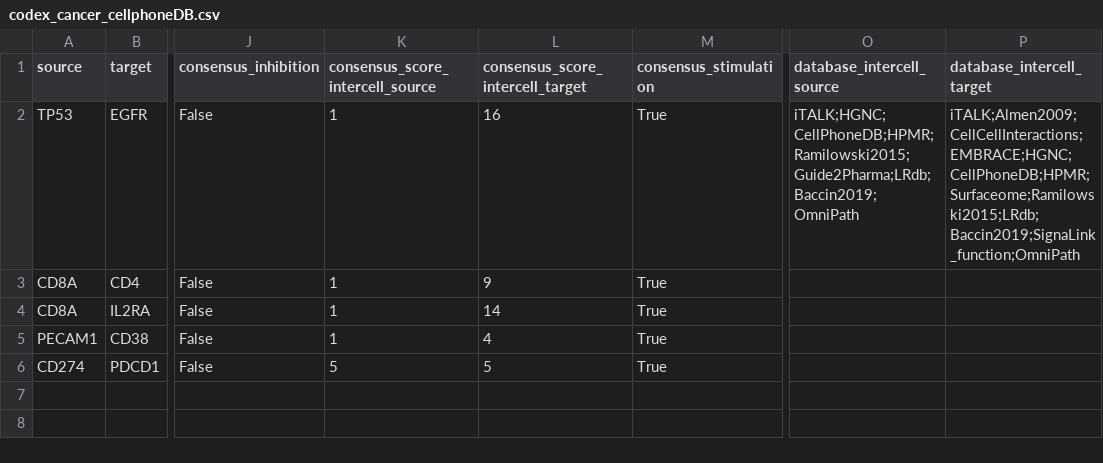
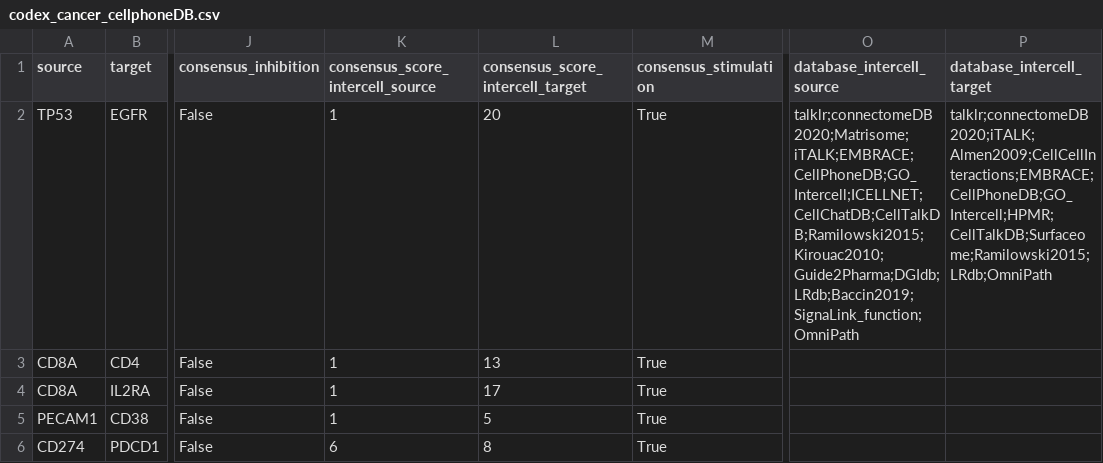
Before and after one commit to theislab/ncem_benchmarks, a CSV file: notebooks/cellphoneDB/codex_cancer_cellphoneDB.csv, drawn as a sheet; only a part is shown, gaps mark what is left out; the diff names each change by its address in the sheet, - before the commit and + after, or states it on an @@ line.

Commit message:
update exploration notebooks

```diff
--- a/notebooks/cellphoneDB/codex_cancer_cellphoneDB.csv
+++ b/notebooks/cellphoneDB/codex_cancer_cellphoneDB.csv
-L2 (consensus_score_intercell_target): 16
+L2 (consensus_score_intercell_target): 20
-O2 (database_intercell_source): iTALK;HGNC;CellPhoneDB;HPMR;Ramilowski2015;Guide2Pharma;LRdb;Baccin2019;OmniPath
+O2 (database_intercell_source): talklr;connectomeDB2020;Matrisome;iTALK;EMBRACE;CellPhoneDB;GO_Intercell;ICELLNET;CellChatDB;CellTalkDB;Ramilowski2015;Kirouac2010;Guide2Pharma;DGIdb;LRdb;Baccin2019;SignaLink_function;OmniPath
-P2 (database_intercell_target): iTALK;Almen2009;CellCellInteractions;EMBRACE;HGNC;CellPhoneDB;HPMR;Surfaceome;Ramilowski2015;LRdb;Baccin2019;SignaLink_function;OmniPath
+P2 (database_intercell_target): talklr;connectomeDB2020;iTALK;Almen2009;CellCellInteractions;EMBRACE;CellPhoneDB;GO_Intercell;HPMR;CellTalkDB;Surfaceome;Ramilowski2015;LRdb;OmniPath
-L3 (consensus_score_intercell_target): 9
+L3 (consensus_score_intercell_target): 13
-L4 (consensus_score_intercell_target): 14
+L4 (consensus_score_intercell_target): 17
-L5 (consensus_score_intercell_target): 4
+L5 (consensus_score_intercell_target): 5
-K6 (consensus_score_intercell_source): 5
+K6 (consensus_score_intercell_source): 6
-L6 (consensus_score_intercell_target): 5
+L6 (consensus_score_intercell_target): 8
```
Also changed, not shown: 17 other files.
